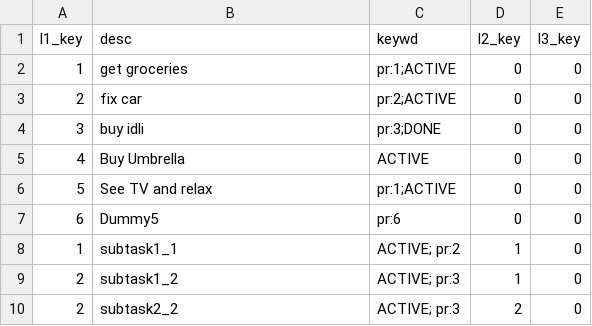
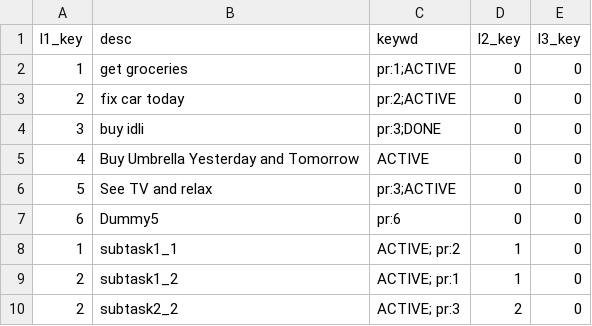
Before and after one commit to notesofdabbler/simpleR_TODO, a CSV file: db/todolist.csv, drawn as a sheet.

Commit message:
Added color to todolist based on priority

```diff
--- a/db/todolist.csv
+++ b/db/todolist.csv
@@ -2,9 +2,9 @@
 1,"get groceries","pr:1;ACTIVE",0,0
-2,"fix car","pr:2;ACTIVE",0,0
+2,"fix car today","pr:2;ACTIVE",0,0
 3,"buy idli","pr:3;DONE",0,0
-4,"Buy Umbrella","ACTIVE",0,0
-5,"See TV and relax","pr:1;ACTIVE",0,0
+4,"Buy Umbrella Yesterday and Tomorrow","ACTIVE",0,0
+5,"See TV and relax","pr:3;ACTIVE",0,0
 6,"Dummy5","pr:6",0,0
 1,"subtask1_1","ACTIVE; pr:2",1,0
-2,"subtask1_2","ACTIVE; pr:3",1,0
+2,"subtask1_2","ACTIVE; pr:1",1,0
 2,"subtask2_2","ACTIVE; pr:3",2,0
```
Also changed, not shown: 1 other file.
